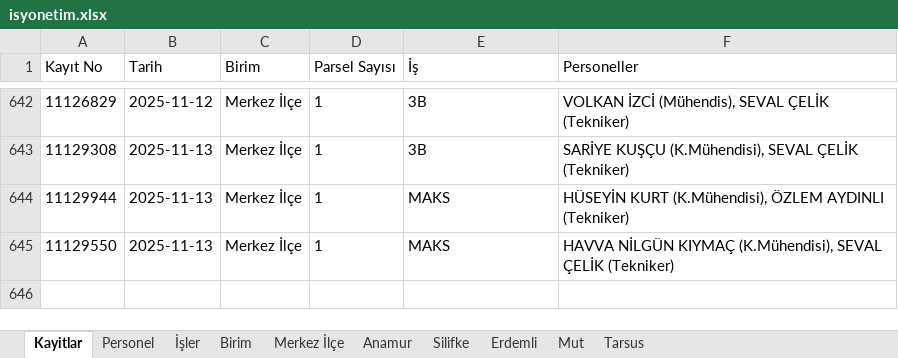
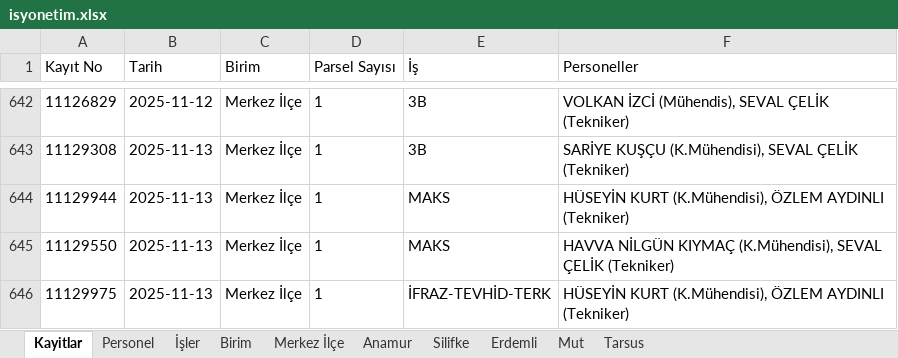
Before and after one commit to gokhangeo/isyonetim, an Excel workbook: isyonetim.xlsx, sheet Kayitlar, drawn as a sheet; only a part is shown, gaps mark what is left out; values as stored, in another font and other column widths than the file's, no borders; the diff names each change by its address in the sheet, - before the commit and + after, or states it on an @@ line.

Commit message:
[Kadastro App] Yeni kayıt eklendi: 11129975

```diff
--- a/isyonetim.xlsx (sheet Kayitlar)
+++ b/isyonetim.xlsx (sheet Kayitlar)
+row 646: 11129975 | 2025-11-13 | Merkez İlçe | 1 | İFRAZ-TEVHİD-TERK | HÜSEYİN KURT (K.Mühendisi), ÖZLEM AYDINLI (Tekniker)
```
Also changed, not shown: sheet Merkez İlçe.
